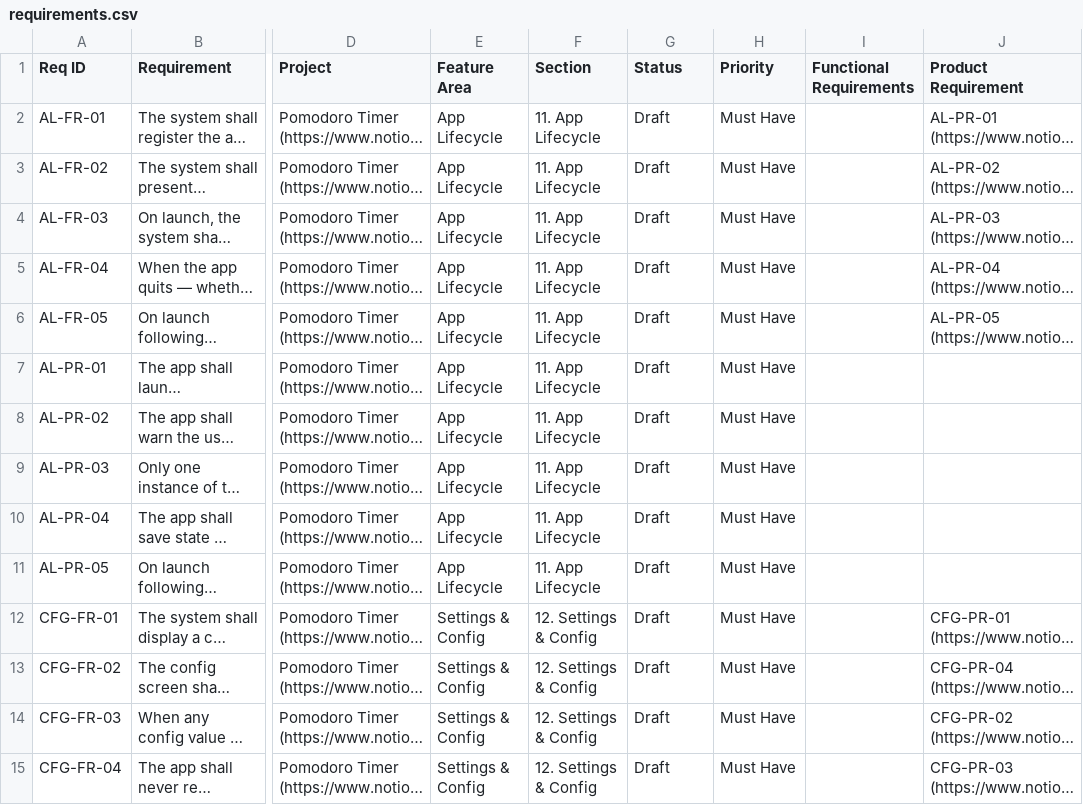
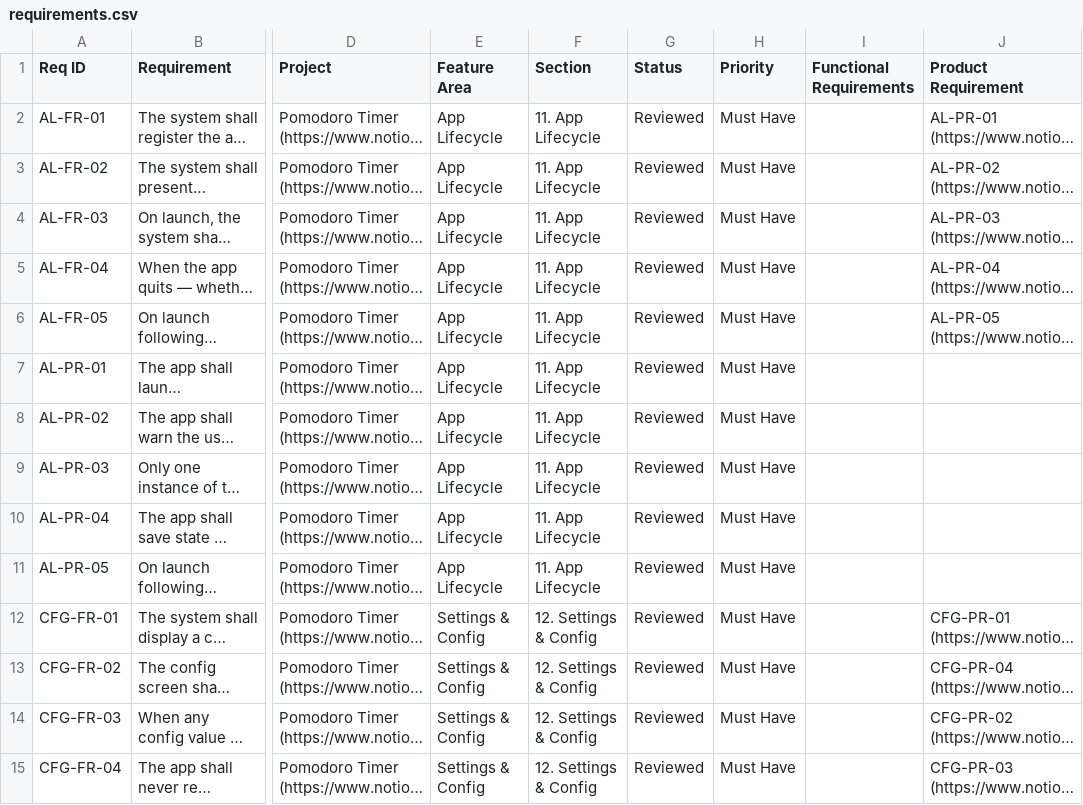
Before and after one commit to njranum/pomobar, a CSV file: docs/requirements/requirements.csv, drawn as a sheet; only a part is shown, gaps mark what is left out; long unchanged cells end in …; the diff covers the shown part only; the diff names each change by its address in the sheet, - before the commit and + after, or states it on an @@ line.

Commit message:
Move requirements to reviewed status

```diff
--- a/docs/requirements/requirements.csv
+++ b/docs/requirements/requirements.csv
-G2:G15 (Status): Draft
+G2:G15 (Status): Reviewed
```
Also changed, not shown: 176 edited cells elsewhere in this file.
